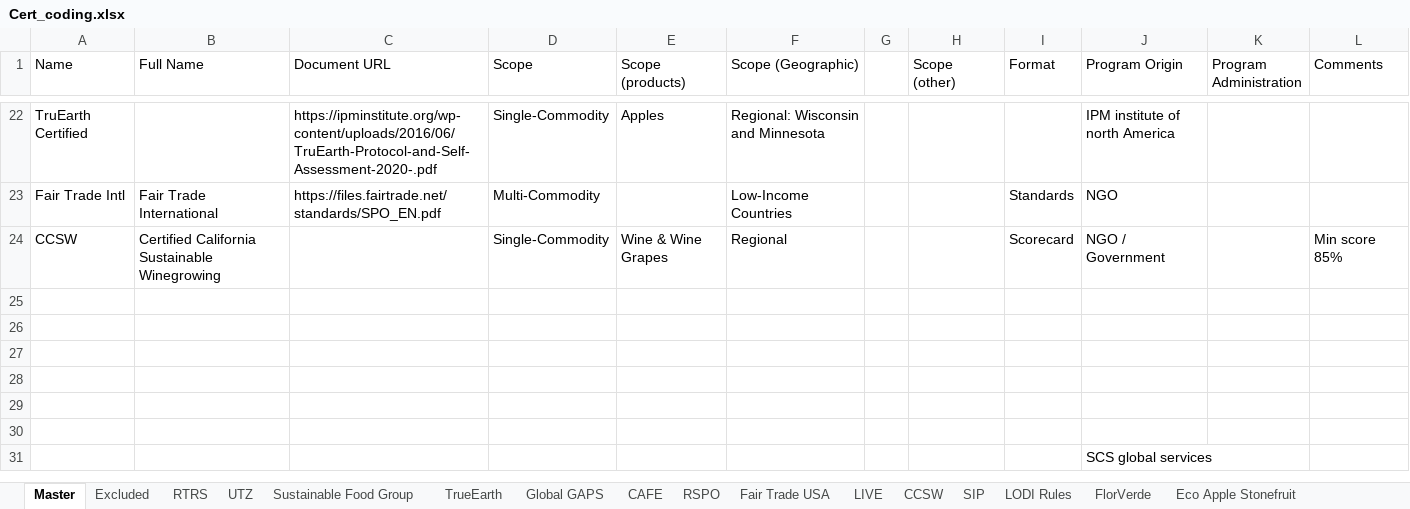
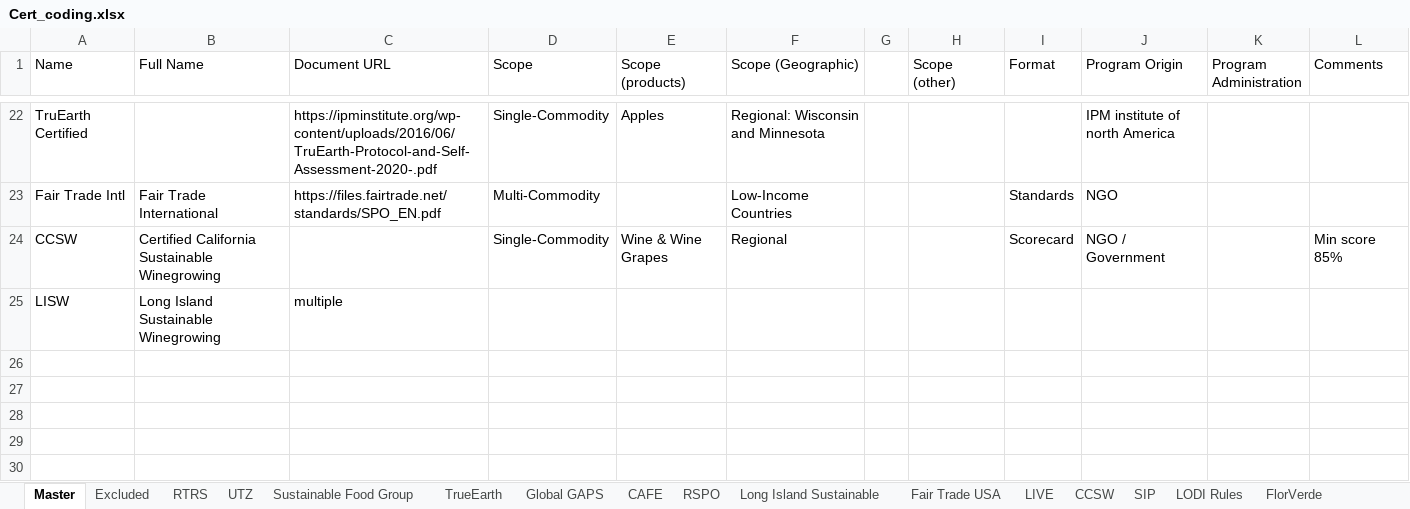
Before and after one commit to bubalis/IPM_certs, an Excel workbook: data/Cert_coding.xlsx, sheet Master, drawn as a sheet; only a part is shown, gaps mark what is left out; the shorter side is filled out with more unchanged rows; values as stored, in another font and other column widths than the file's, no borders; 1 other sheet too large or unreadable and not compared; the diff names each change by its address in the sheet, - before the commit and + after, or states it on an @@ line.

```diff
--- a/data/Cert_coding.xlsx (sheet Master)
+++ b/data/Cert_coding.xlsx (sheet Master)
+sheet tab: Long Island Sustainable
-row 25: (empty)
+row 25: LISW | Long Island Sustainable Winegrowing | multiple
```
Also changed, not shown: 14 other files.
